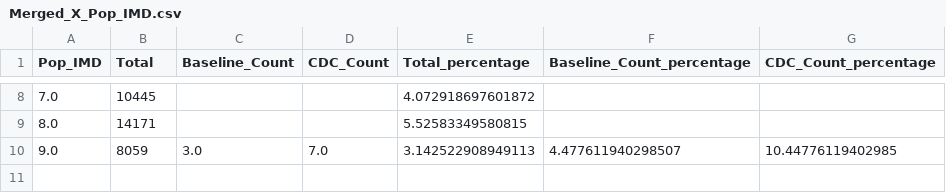
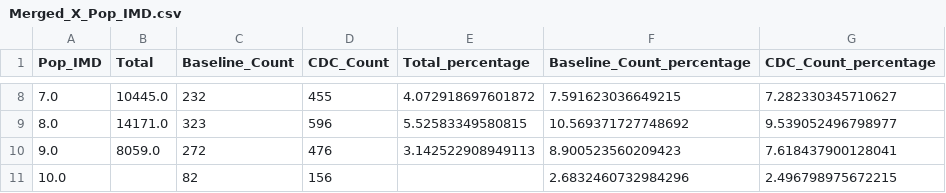
Before and after one commit to SarahHoustonGH/Diagnostic_HealthEquityAudit, a CSV file: Stage2Outputs/Merged_X_Pop_IMD.csv, drawn as a sheet; only a part is shown, gaps mark what is left out; the diff covers the shown part only.

```diff
--- a/Stage2Outputs/Merged_X_Pop_IMD.csv
+++ b/Stage2Outputs/Merged_X_Pop_IMD.csv
@@ -8,3 +8,4 @@ Pop_IMD,Total,Baseline_Count,CDC_Count,Total_percentage,Baseline_Count_percentag
-7.0,10445,,,4.072918697601872,,
-8.0,14171,,,5.52583349580815,,
-9.0,8059,3.0,7.0,3.142522908949113,4.477611940298507,10.44776119402985
+7.0,10445.0,232,455,4.072918697601872,7.591623036649215,7.282330345710627
+8.0,14171.0,323,596,5.52583349580815,10.569371727748692,9.539052496798977
+9.0,8059.0,272,476,3.142522908949113,8.900523560209423,7.618437900128041
+10.0,,82,156,,2.6832460732984296,2.496798975672215
```
Also changed, not shown: 30 edited cells elsewhere in this file, Stage1Outputs/CDCReferralDummy_U_GPCode_summary.csv, Stage1Outputs/CDCReferralDummy_X_GPCode_summary.csv, 36 other files.
